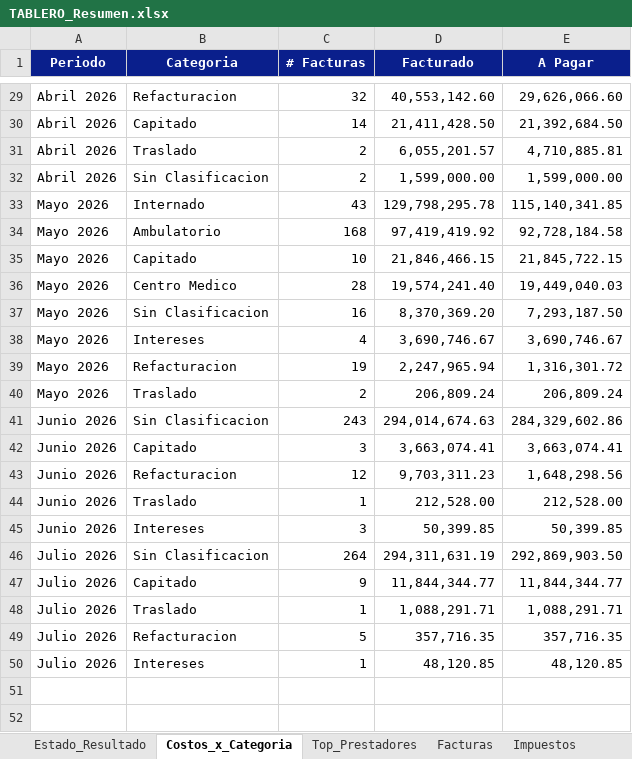
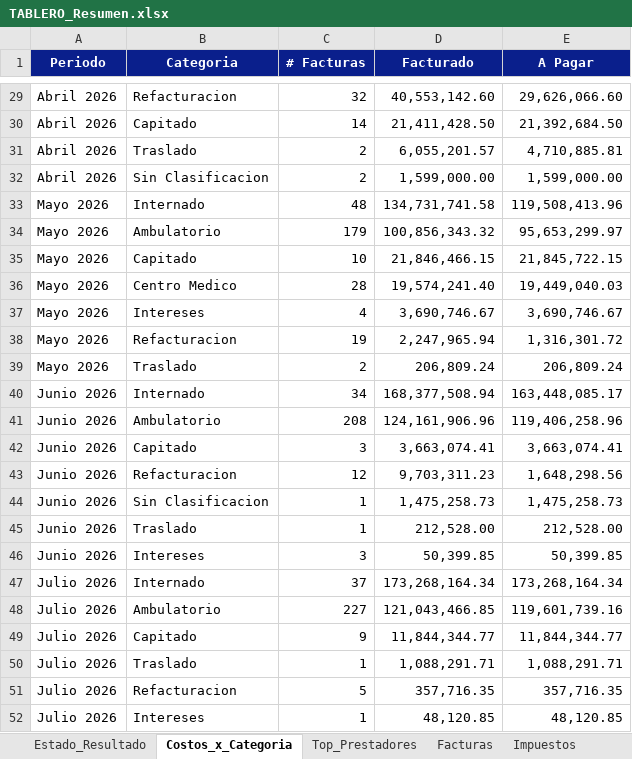
Before and after one commit to francolunaklick-web/GRIFFTABLEROS, an Excel workbook: estado_resultado/TABLERO_Resumen.xlsx, sheet Costos_x_Categoria, drawn as a sheet; only a part is shown, gaps mark what is left out; values as stored, in another font and other column widths than the file's, no borders; removed rows and columns are numbered as before the commit, all else as after; the diff names each change by its address in the sheet, - before the commit and + after, or states it on an @@ line.

```diff
--- a/estado_resultado/TABLERO_Resumen.xlsx (sheet Costos_x_Categoria)
+++ b/estado_resultado/TABLERO_Resumen.xlsx (sheet Costos_x_Categoria)
-C33 (# Facturas): 43
+C33 (# Facturas): 48
-D33 (Facturado): 129,798,295.78
+D33 (Facturado): 134,731,741.58
-E33 (A Pagar): 115,140,341.85
+E33 (A Pagar): 119,508,413.96
-C34 (# Facturas): 168
+C34 (# Facturas): 179
-D34 (Facturado): 97,419,419.92
+D34 (Facturado): 100,856,343.32
-E34 (A Pagar): 92,728,184.58
+E34 (A Pagar): 95,653,299.97
-row 37: Mayo 2026 | Sin Clasificacion | 16 | 8,370,369.20 | 7,293,187.50
-row 41: Junio 2026 | Sin Clasificacion | 243 | 294,014,674.63 | 284,329,602.86
+row 40: Junio 2026 | Internado | 34 | 168,377,508.94 | 163,448,085.17
+row 41: Junio 2026 | Ambulatorio | 208 | 124,161,906.96 | 119,406,258.96
+row 44: Junio 2026 | Sin Clasificacion | 1 | 1,475,258.73 | 1,475,258.73
-row 46: Julio 2026 | Sin Clasificacion | 264 | 294,311,631.19 | 292,869,903.50
+row 47: Julio 2026 | Internado | 37 | 173,268,164.34 | 173,268,164.34
+row 48: Julio 2026 | Ambulatorio | 227 | 121,043,466.85 | 119,601,739.16
```
Also changed, not shown: sheet Facturas, cuentas_a_pagar/TABLERO_Resumen.xlsx, flujo_bancario/TABLERO_Resumen.xlsx, 9 other files.
